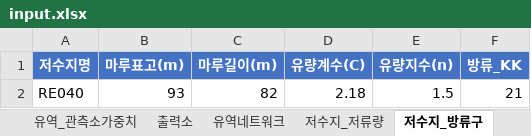
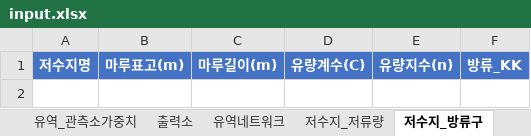
Before and after one commit to sangyongkim/water-automation, an Excel workbook: tools/hec1-auto/src/input.xlsx, sheet 저수지_방류구, drawn as a sheet; values as stored, in another font and other column widths than the file's, no borders; the diff names each change by its address in the sheet, - before the commit and + after, or states it on an @@ line.

```diff
--- a/tools/hec1-auto/src/input.xlsx (sheet 저수지_방류구)
+++ b/tools/hec1-auto/src/input.xlsx (sheet 저수지_방류구)
-row 2: RE040 | 93 | 82 | 2.18 | 1.5 | 21
```
Also changed, not shown: sheet 관측소_강우강도식, sheet 저수지_저류량, sheet 유역네트워크, sheet 지속기간, sheet 유역_관측소가중치, sheet 저수지_방류량, 4 more sheets, 7 other files.
